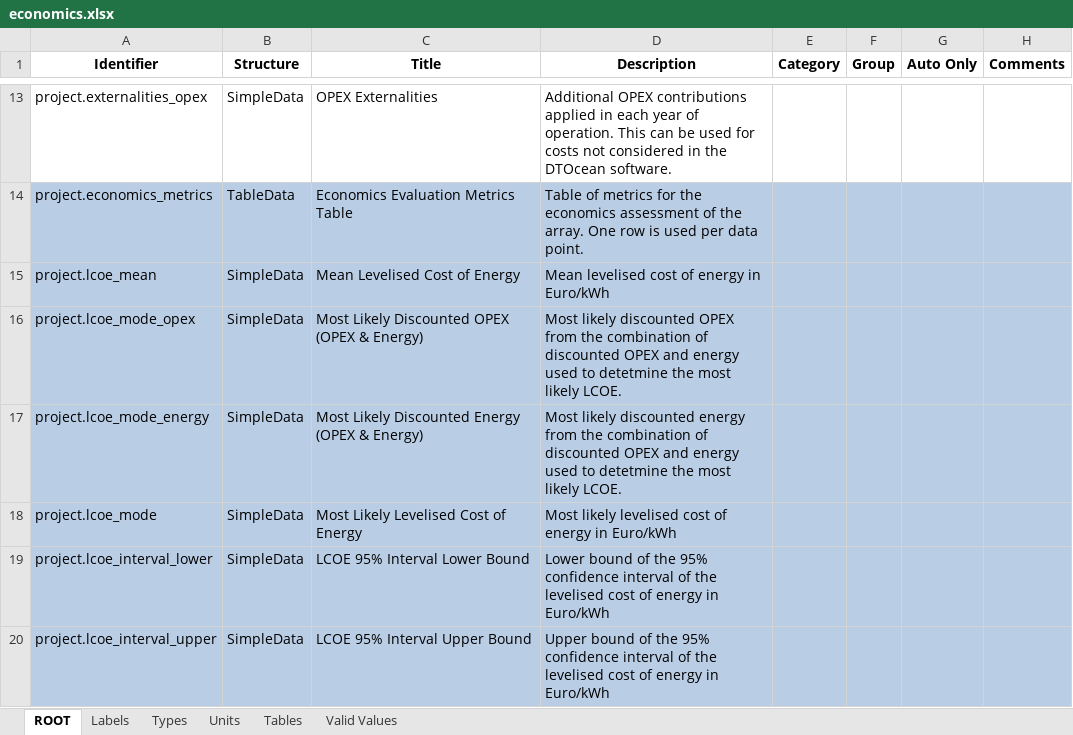
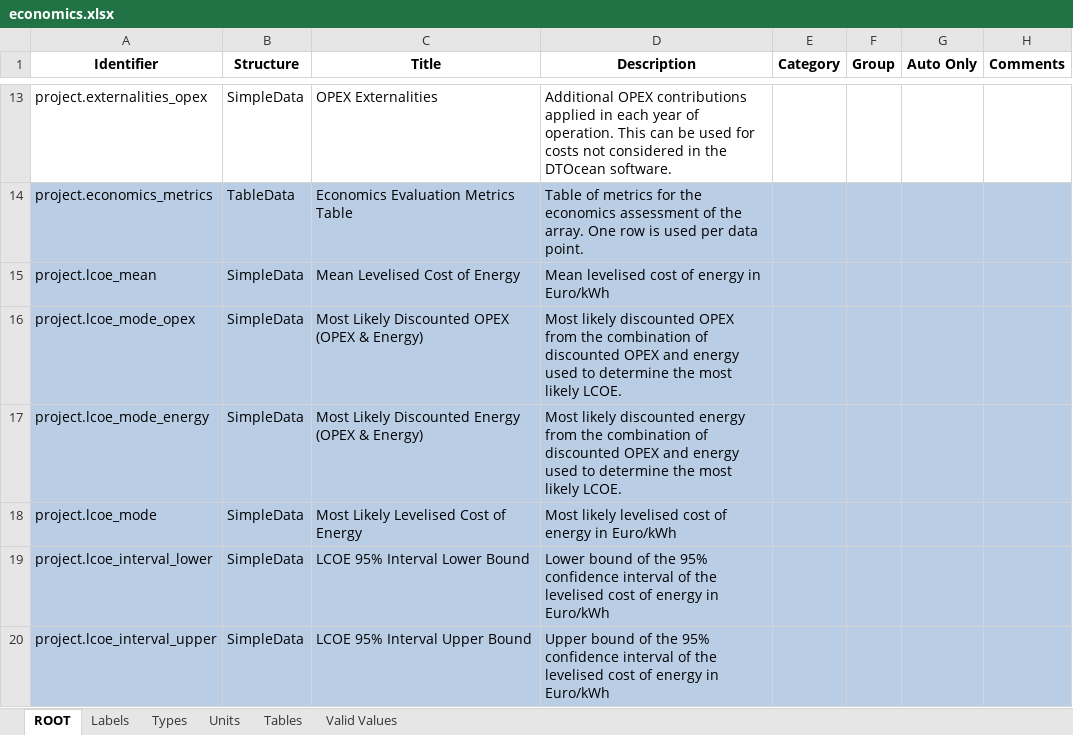
Before and after one commit to DTOcean/dtocean-core, an Excel workbook: dds/economics.xlsx, sheet ROOT, drawn as a sheet; only a part is shown, gaps mark what is left out; values as stored, in another font and other column widths than the file's, no borders; the diff names each change by its address in the sheet, - before the commit and + after, or states it on an @@ line.

```diff
--- a/dds/economics.xlsx (sheet ROOT)
+++ b/dds/economics.xlsx (sheet ROOT)
-D16 (Description): …used to detetmine the most…
+D16 (Description): …used to determine the most…
-D17 (Description): …used to detetmine the most…
+D17 (Description): …used to determine the most…
```
Also changed, not shown: dds/constants.xlsx, dds/electrical.xlsx, 3 other files.
